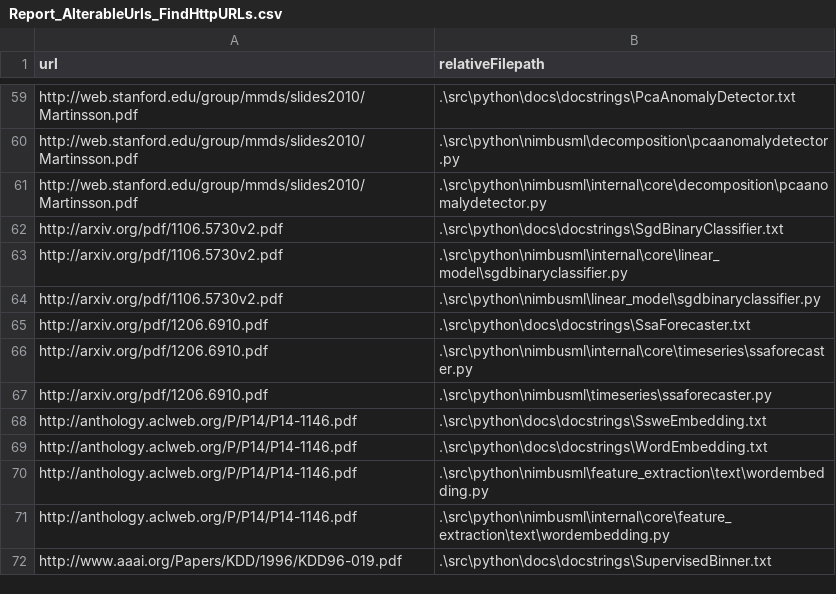
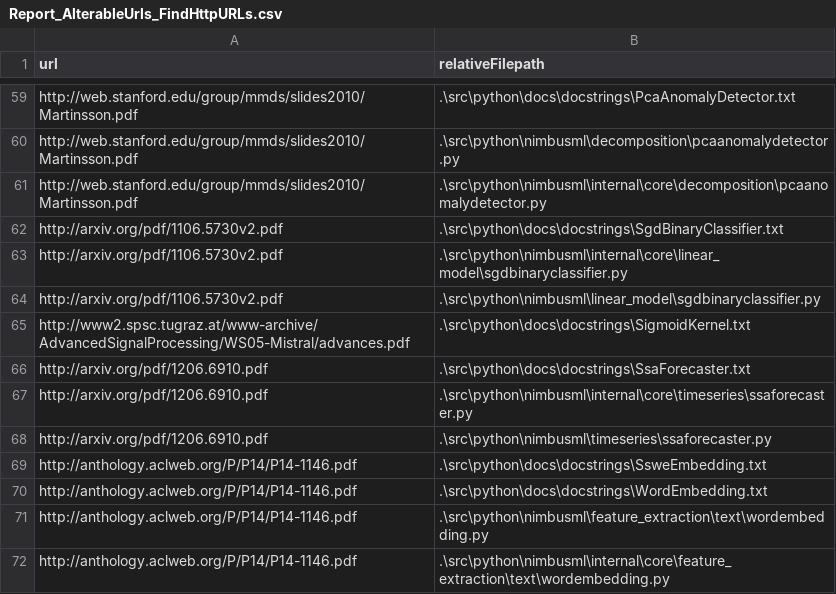
Before and after one commit to microsoft/NimbusML, a CSV file: src/python/tools/Report_AlterableUrls_FindHttpURLs.csv, drawn as a sheet; only a part is shown, gaps mark what is left out; the shorter side is filled out with more unchanged rows.

Commit message:
URL in SigmoidKernel.txt is fixed for findHttpURLs.py to recognize it as an alterable URL

```diff
--- a/src/python/tools/Report_AlterableUrls_FindHttpURLs.csv
+++ b/src/python/tools/Report_AlterableUrls_FindHttpURLs.csv
@@ -64,2 +64,3 @@ http://arxiv.org/pdf/1106.5730v2.pdf	.\src\python\nimbusml\internal\core\linear_
 http://arxiv.org/pdf/1106.5730v2.pdf	.\src\python\nimbusml\linear_model\sgdbinaryclassifier.py
+http://www2.spsc.tugraz.at/www-archive/AdvancedSignalProcessing/WS05-Mistral/advances.pdf	.\src\python\docs\docstrings\SigmoidKernel.txt
 http://arxiv.org/pdf/1206.6910.pdf	.\src\python\docs\docstrings\SsaForecaster.txt
```
Also changed, not shown: src/python/tools/Report_InvalidUrls_FindHttpURLs.csv, 2 other files.
